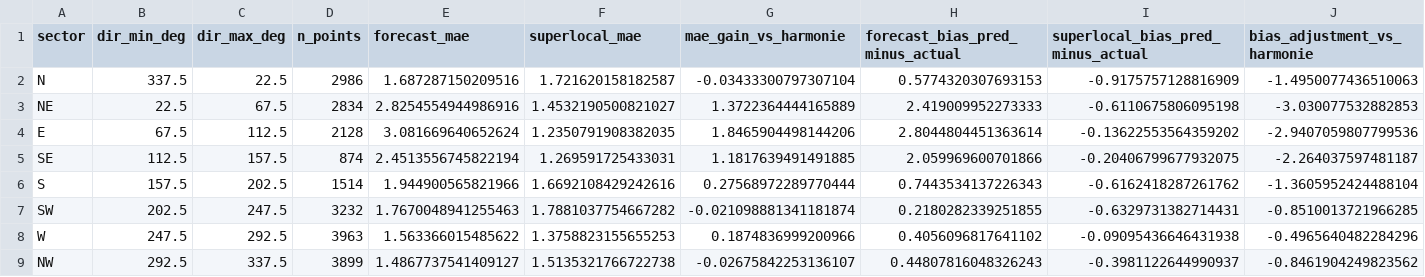
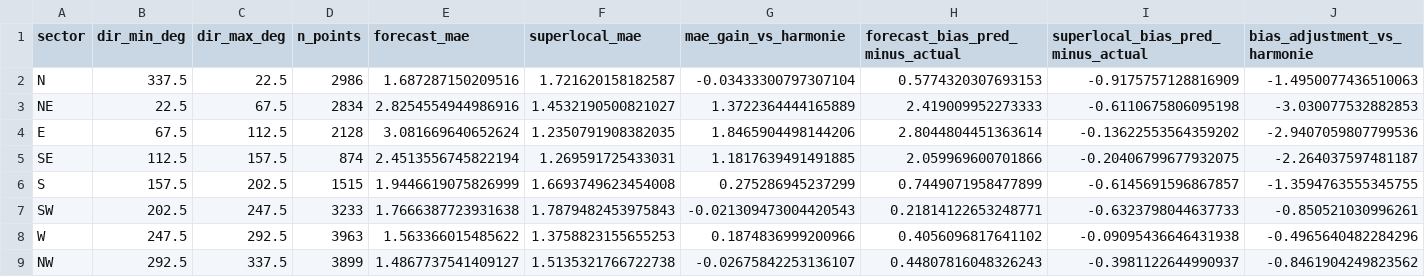
Before and after one commit to sandervancranenburgh/wind_dashboard, a CSV file: docs/current_day_speed_by_direction.csv, drawn as a sheet.

```diff
--- a/docs/current_day_speed_by_direction.csv
+++ b/docs/current_day_speed_by_direction.csv
@@ -5,4 +5,4 @@ E,67.5,112.5,2128,3.081669640652624,1.2350791908382035,1.8465904498144206,2.8044
 SE,112.5,157.5,874,2.4513556745822194,1.269591725433031,1.1817639491491885,2.059969600701866,-0.20406799677932075,-2.264037597481187
-S,157.5,202.5,1514,1.944900565821966,1.6692108429242616,0.27568972289770444,0.7443534137226343,-0.6162418287261762,-1.3605952424488104
-SW,202.5,247.5,3232,1.7670048941255463,1.7881037754667282,-0.021098881341181874,0.2180282339251855,-0.6329731382714431,-0.8510013721966285
+S,157.5,202.5,1515,1.9446619075826999,1.6693749623454008,0.275286945237299,0.7449071958477899,-0.6145691596867857,-1.3594763555345755
+SW,202.5,247.5,3233,1.7666387723931638,1.7879482453975843,-0.021309473004420543,0.21814122653248771,-0.6323798044637733,-0.850521030996261
 W,247.5,292.5,3963,1.563366015485622,1.3758823155655253,0.1874836999200966,0.4056096817641102,-0.09095436646431938,-0.4965640482284296
```
Also changed, not shown: docs/current_day_predictions.csv, docs/daily_mae_history.csv, 11 other files.
